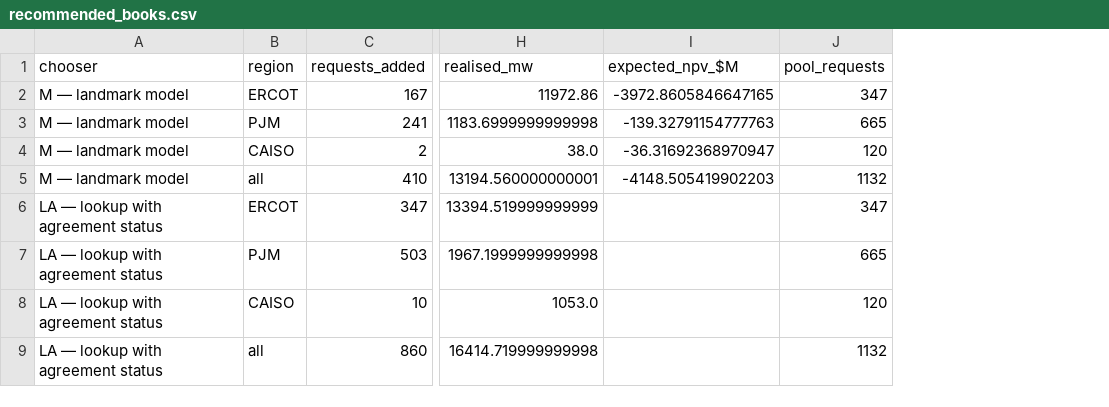
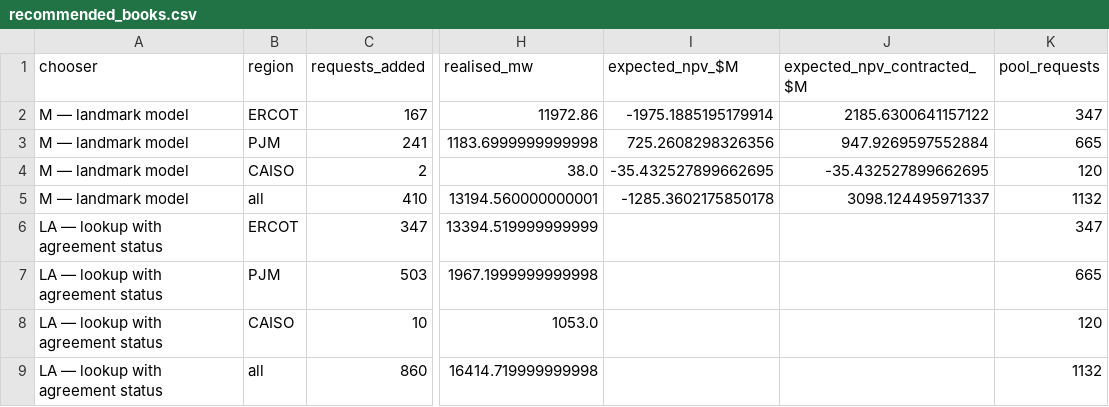
Before and after one commit to alanmossinger/Capstone, a CSV file: results/recommended_books.csv, drawn as a sheet; only a part is shown, gaps mark what is left out; the diff names each change by its address in the sheet, - before the commit and + after, or states it on an @@ line.

```diff
--- a/results/recommended_books.csv
+++ b/results/recommended_books.csv
+column J (expected_npv_contracted_$M), rows 2-5: 2185.6300641157122 | 947.9269597552884 | -35.432527899662695 | 3098.124495971337
-I2 (expected_npv_$M): -3972.8605846647165
+I2 (expected_npv_$M): -1975.1885195179914
-I3 (expected_npv_$M): -139.32791154777763
+I3 (expected_npv_$M): 725.2608298326356
-I4 (expected_npv_$M): -36.31692368970947
+I4 (expected_npv_$M): -35.432527899662695
-I5 (expected_npv_$M): -4148.505419902203
+I5 (expected_npv_$M): -1285.3602175850178
```
Also changed, not shown: results/atb_costs.csv, results/decision_board.csv, 31 other files.
